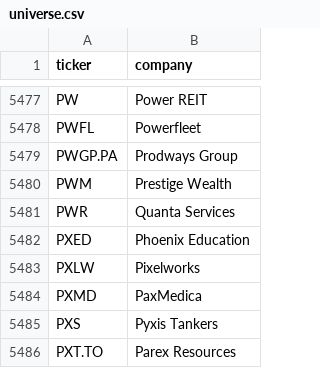
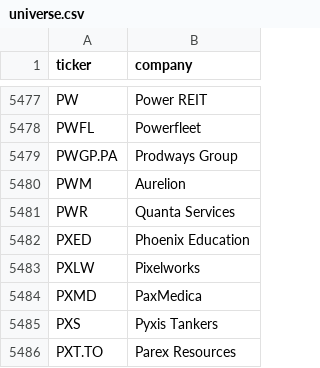
Before and after one commit to andrei1234D/GPT5, a CSV file: data/universe.csv, drawn as a sheet; only a part is shown, gaps mark what is left out.

```diff
--- a/data/universe.csv
+++ b/data/universe.csv
@@ -5479,3 +5479,3 @@ PWFL,Powerfleet
 PWGP.PA,Prodways Group
-PWM,Prestige Wealth
+PWM,Aurelion
 PWR,Quanta Services
```
Also changed, not shown: data/stage1_kept.csv, data/stage2_merged.csv, 1 other file.
